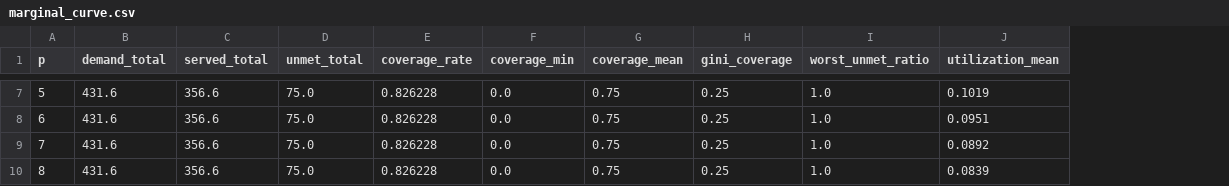
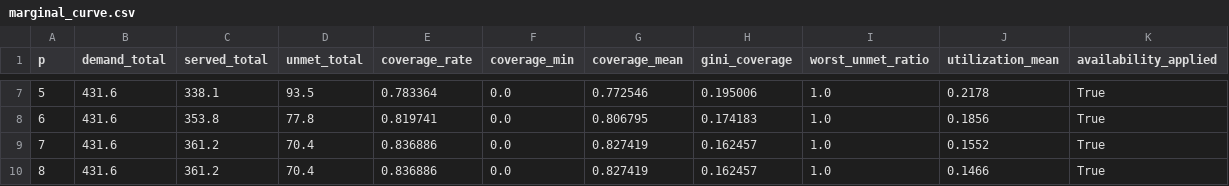
Before and after one commit to KN-1998/mcm2027-b-phoenix-cooling, a CSV file: results/run_csv/marginal_curve.csv, drawn as a sheet; only a part is shown, gaps mark what is left out; the diff covers the shown part only; the diff names each change by its address in the sheet, - before the commit and + after, or states it on an @@ line.

```diff
--- a/results/run_csv/marginal_curve.csv
+++ b/results/run_csv/marginal_curve.csv
+column K (availability_applied), rows 7-10: all True
-C7 (served_total): 356.6
+C7 (served_total): 338.1
-D7 (unmet_total): 75.0
+D7 (unmet_total): 93.5
-E7 (coverage_rate): 0.826228
+E7 (coverage_rate): 0.783364
-G7 (coverage_mean): 0.75
+G7 (coverage_mean): 0.772546
-H7 (gini_coverage): 0.25
+H7 (gini_coverage): 0.195006
-J7 (utilization_mean): 0.1019
+J7 (utilization_mean): 0.2178
-C8 (served_total): 356.6
+C8 (served_total): 353.8
-D8 (unmet_total): 75.0
+D8 (unmet_total): 77.8
-E8 (coverage_rate): 0.826228
+E8 (coverage_rate): 0.819741
-G8 (coverage_mean): 0.75
+G8 (coverage_mean): 0.806795
-H8 (gini_coverage): 0.25
+H8 (gini_coverage): 0.174183
-J8 (utilization_mean): 0.0951
+J8 (utilization_mean): 0.1856
-C9:C10 (served_total): 356.6
+C9:C10 (served_total): 361.2
-D9:D10 (unmet_total): 75.0
+D9:D10 (unmet_total): 70.4
-E9:E10 (coverage_rate): 0.826228
+E9:E10 (coverage_rate): 0.836886
-G9:G10 (coverage_mean): 0.75
+G9:G10 (coverage_mean): 0.827419
-H9:H10 (gini_coverage): 0.25
+H9:H10 (gini_coverage): 0.162457
-J9 (utilization_mean): 0.0892
+J9 (utilization_mean): 0.1552
-J10 (utilization_mean): 0.0839
+J10 (utilization_mean): 0.1466
```
Also changed, not shown: 30 edited cells elsewhere in this file, 8 other files.
